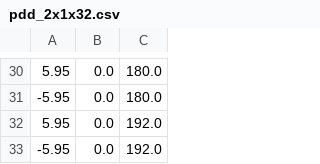
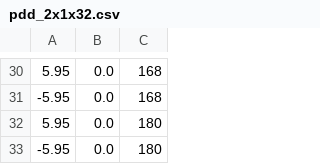
Before and after one commit to dose3d/g4rt, a CSV file: data/dose3d/geo/Tower/pdd_2x1x32.csv, drawn as a sheet; only a part is shown, gaps mark what is left out; the diff covers the shown part only; the diff names each change by its address in the sheet, - before the commit and + after, or states it on an @@ line.

```diff
--- a/data/dose3d/geo/Tower/pdd_2x1x32.csv
+++ b/data/dose3d/geo/Tower/pdd_2x1x32.csv
-C30:C31: 180.0
+C30:C31: 168
-C32:C33: 192.0
+C32:C33: 180
```
Also changed, not shown: 28 edited cells elsewhere in this file, 6 other files.
